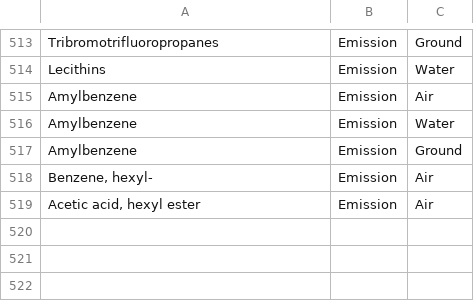
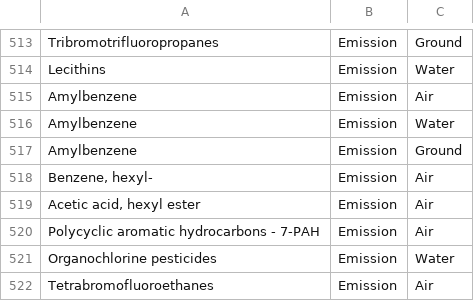
Before and after one commit to ashleyedelen/Federal-LCA-Commons-Elementary-Flow-List, a CSV file: fedelemflowlist/input/GroupsFlowablePrimaryContexts.csv, drawn as a sheet; only a part is shown, gaps mark what is left out; the diff names each change by its address in the sheet, - before the commit and + after, or states it on an @@ line.

Commit message:
Added
added groups from OpenLCA review

```diff
--- a/fedelemflowlist/input/GroupsFlowablePrimaryContexts.csv
+++ b/fedelemflowlist/input/GroupsFlowablePrimaryContexts.csv
+row 520: Polycyclic aromatic hydrocarbons - 7-PAH | Emission | Air
+row 521: Organochlorine pesticides | Emission | Water
+row 522: Tetrabromofluoroethanes | Emission | Air
```
